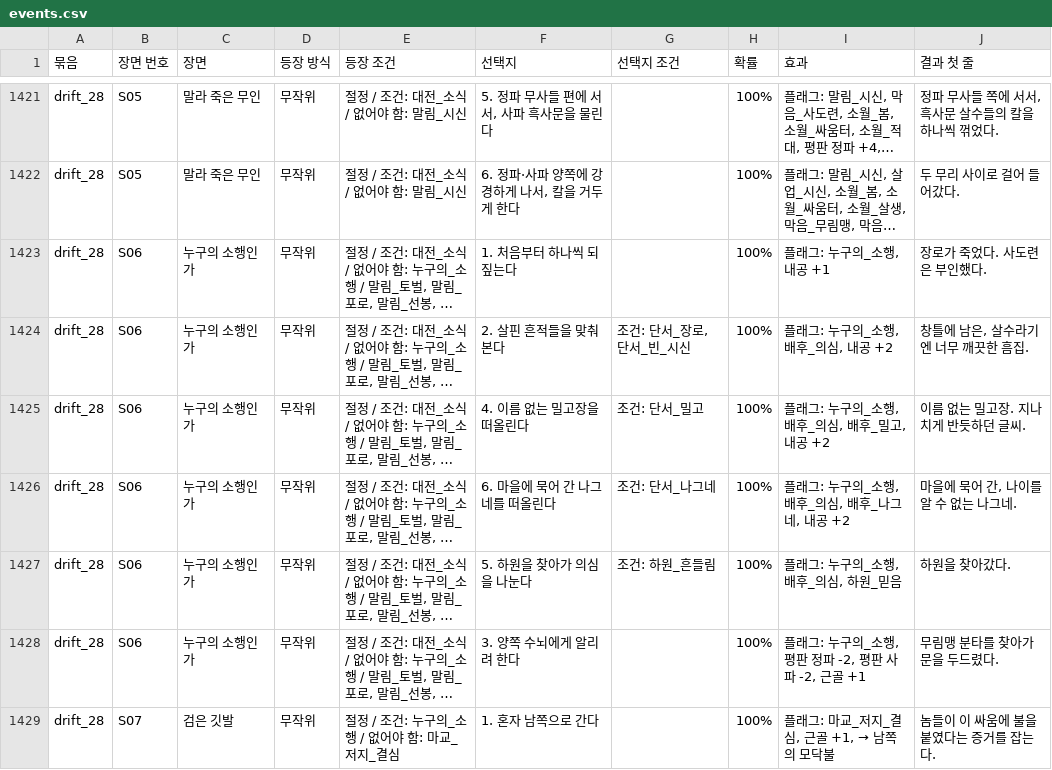
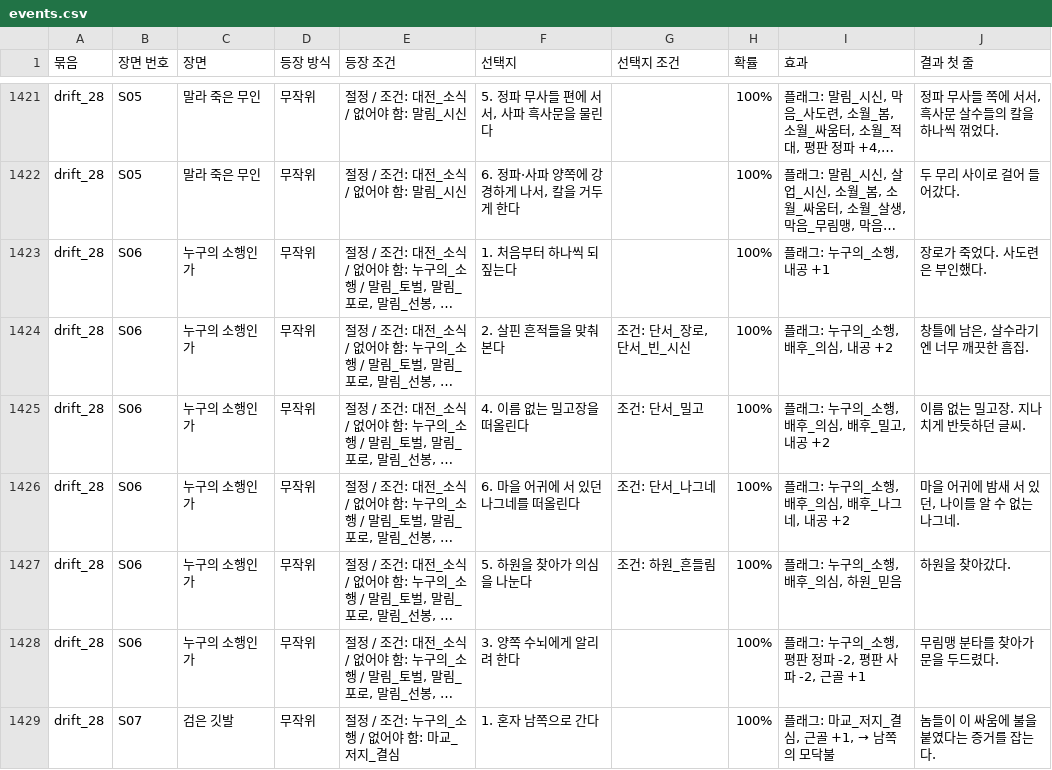
Before and after one commit to wjdcotjd123-art/SUNHEYB, a CSV file: docs/events/events.csv, drawn as a sheet; only a part is shown, gaps mark what is left out; long unchanged cells end in …; the diff names each change by its address in the sheet, - before the commit and + after, or states it on an @@ line.

```diff
--- a/docs/events/events.csv
+++ b/docs/events/events.csv
-F1426 (선택지): 6. 마을에 묵어 간 나그네를 떠올린다
+F1426 (선택지): 6. 마을 어귀에 서 있던 나그네를 떠올린다
-J1426 (결과 첫 줄): 마을에 묵어 간, 나이를 알 수 없는 나그네.
+J1426 (결과 첫 줄): 마을 어귀에 밤새 서 있던, 나이를 알 수 없는 나그네.
```
Also changed, not shown: 9 other files.
